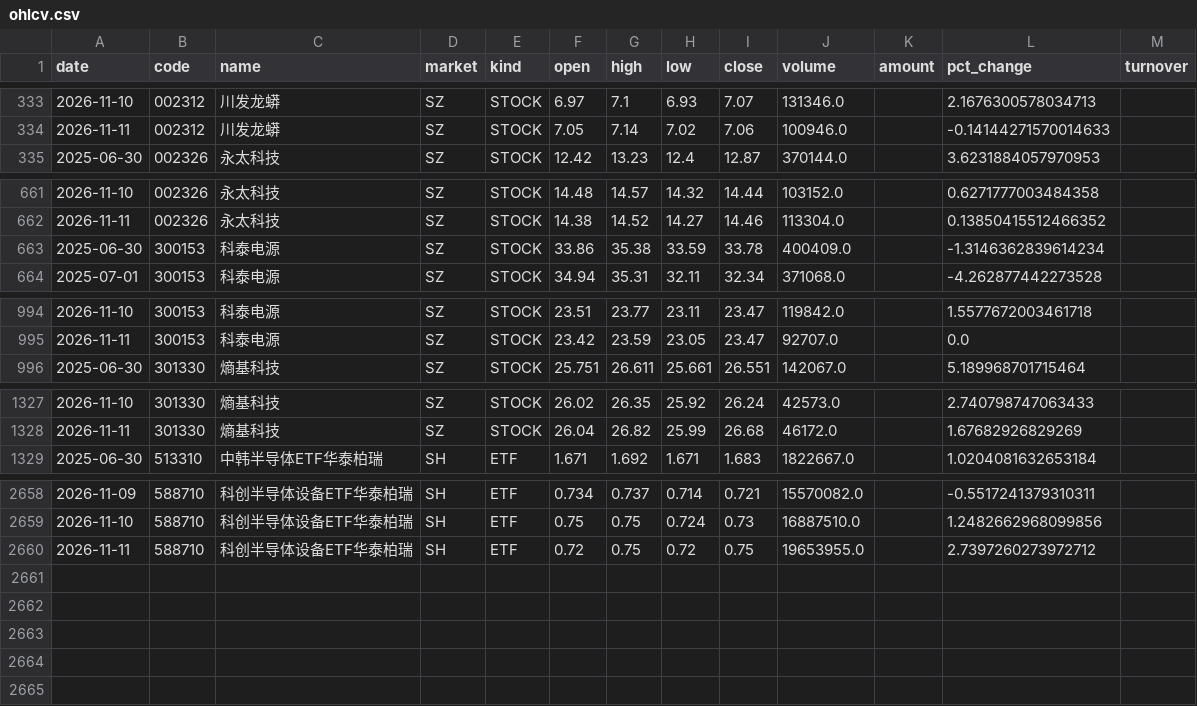
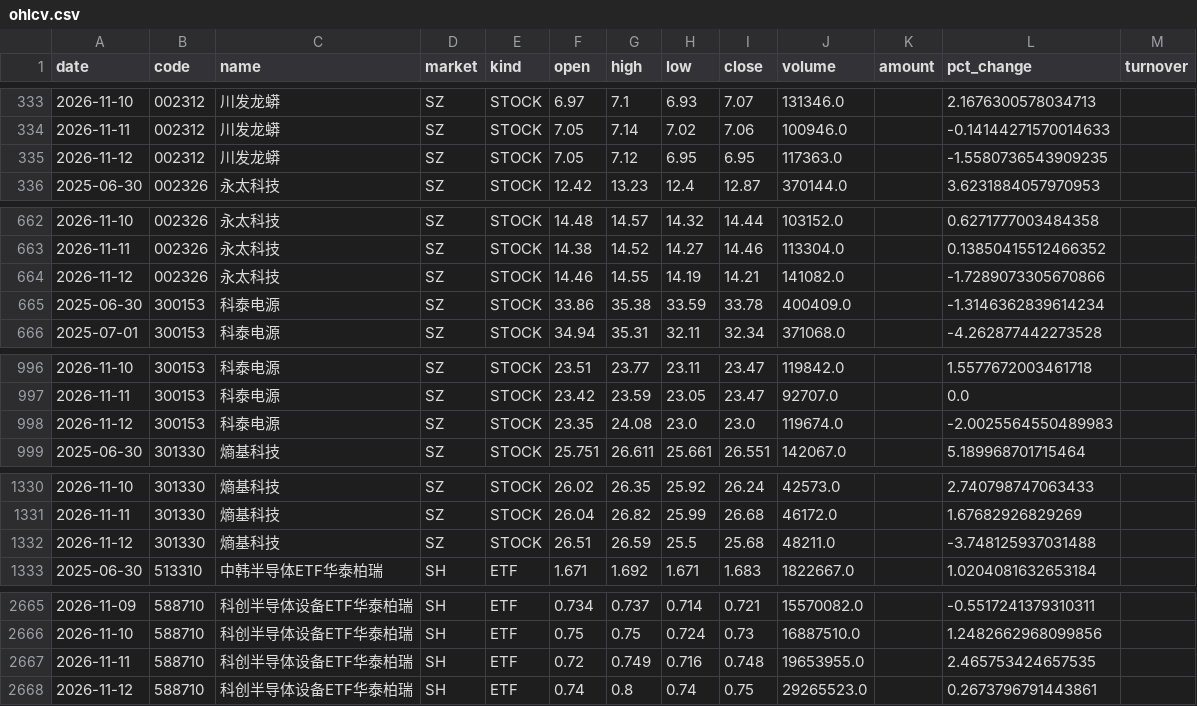
Before and after one commit to teresahblack04-ops/a-share-portfolio-monitor, a CSV file: data/ohlcv.csv, drawn as a sheet; only a part is shown, gaps mark what is left out; the diff covers the shown part only.

```diff
--- a/data/ohlcv.csv
+++ b/data/ohlcv.csv
@@ -334,2 +334,3 @@
 2026-11-11,002312,川发龙蟒,SZ,STOCK,7.05,7.14,7.02,7.06,100946.0,,-0.14144271570014633,
+2026-11-12,002312,川发龙蟒,SZ,STOCK,7.05,7.12,6.95,6.95,117363.0,,-1.5580736543909235,
 2025-06-30,002326,永太科技,SZ,STOCK,12.42,13.23,12.4,12.87,370144.0,,3.6231884057970953,
@@ -662,2 +663,3 @@
 2026-11-11,002326,永太科技,SZ,STOCK,14.38,14.52,14.27,14.46,113304.0,,0.13850415512466352,
+2026-11-12,002326,永太科技,SZ,STOCK,14.46,14.55,14.19,14.21,141082.0,,-1.7289073305670866,
 2025-06-30,300153,科泰电源,SZ,STOCK,33.86,35.38,33.59,33.78,400409.0,,-1.3146362839614234,
@@ -995,2 +997,3 @@
 2026-11-11,300153,科泰电源,SZ,STOCK,23.42,23.59,23.05,23.47,92707.0,,0.0,
+2026-11-12,300153,科泰电源,SZ,STOCK,23.35,24.08,23.0,23.0,119674.0,,-2.0025564550489983,
 2025-06-30,301330,熵基科技,SZ,STOCK,25.751,26.611,25.661,26.551,142067.0,,5.189968701715464,
@@ -1328,2 +1331,3 @@
 2026-11-11,301330,熵基科技,SZ,STOCK,26.04,26.82,25.99,26.68,46172.0,,1.67682926829269,
+2026-11-12,301330,熵基科技,SZ,STOCK,26.51,26.59,25.5,25.68,48211.0,,-3.748125937031488,
 2025-06-30,513310,中韩半导体ETF华泰柏瑞,SH,ETF,1.671,1.692,1.671,1.683,1822667.0,,1.0204081632653184,
@@ -2659,2 +2666,3 @@
 2026-11-10,588710,科创半导体设备ETF华泰柏瑞,SH,ETF,0.75,0.75,0.724,0.73,16887510.0,,1.2482662968099856,
-2026-11-11,588710,科创半导体设备ETF华泰柏瑞,SH,ETF,0.72,0.75,0.72,0.75,19653955.0,,2.7397260273972712,
+2026-11-11,588710,科创半导体设备ETF华泰柏瑞,SH,ETF,0.72,0.749,0.716,0.748,19653955.0,,2.465753424657535,
+2026-11-12,588710,科创半导体设备ETF华泰柏瑞,SH,ETF,0.74,0.8,0.74,0.75,29265523.0,,0.2673796791443861,
```
Also changed, not shown: 3 added rows and 1 edited cell elsewhere in this file, output/risk_dashboard.csv, output/technical_report.csv, 3 other files.
